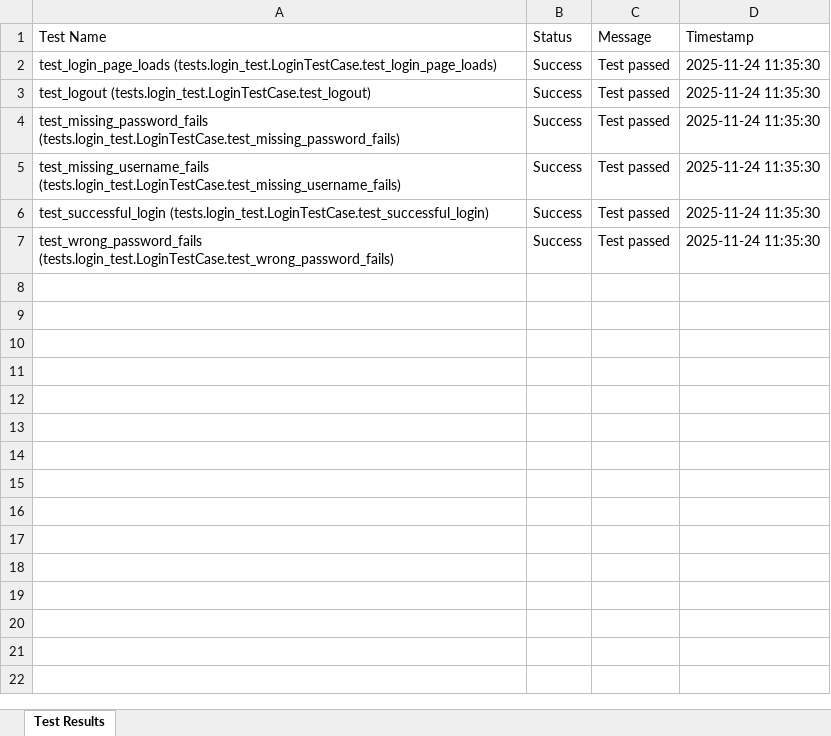
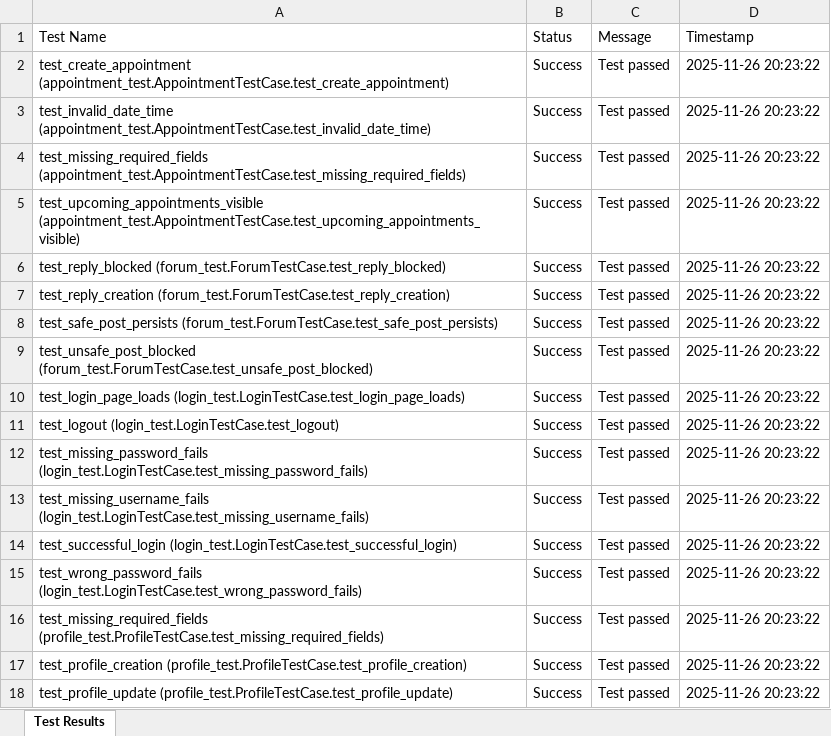
Before and after one commit to anishrijal412/Health_Support_Application, an Excel workbook: instance/reports/unit_test_report.xlsx, sheet Test Results, drawn as a sheet; values as stored, in another font and other column widths than the file's, no borders; addresses are those after the commit; the diff names each change by its address in the sheet, - before the commit and + after, or states it on an @@ line.

Commit message:
CHANGES  WITH UNIT TEST

```diff
--- a/instance/reports/unit_test_report.xlsx (sheet Test Results)
+++ b/instance/reports/unit_test_report.xlsx (sheet Test Results)
+row 2: test_create_appointment (appointment_test.AppointmentTestCase.test_create_appointment) | Success | Test passed | 2025-11-26 20:23:22
+row 3: test_invalid_date_time (appointment_test.AppointmentTestCase.test_invalid_date_time) | Success | Test passed | 2025-11-26 20:23:22
+row 4: test_missing_required_fields (appointment_test.AppointmentTestCase.test_missing_required_fields) | Success | Test passed | 2025-11-26 20:23:22
+row 5: test_upcoming_appointments_visible (appointment_test.AppointmentTestCase.test_upcoming_appointments_visible) | Success | Test passed | 2025-11-26 20:23:22
+row 6: test_reply_blocked (forum_test.ForumTestCase.test_reply_blocked) | Success | Test passed | 2025-11-26 20:23:22
+row 7: test_reply_creation (forum_test.ForumTestCase.test_reply_creation) | Success | Test passed | 2025-11-26 20:23:22
+row 8: test_safe_post_persists (forum_test.ForumTestCase.test_safe_post_persists) | Success | Test passed | 2025-11-26 20:23:22
+row 9: test_unsafe_post_blocked (forum_test.ForumTestCase.test_unsafe_post_blocked) | Success | Test passed | 2025-11-26 20:23:22
-A10 (Test Name): test_login_page_loads (tests.login_test.LoginTestCase.test_login_page_loads)
+A10 (Test Name): test_login_page_loads (login_test.LoginTestCase.test_login_page_loads)
-D10:D15 (Timestamp): 2025-11-24 11:35:30
+D10:D15 (Timestamp): 2025-11-26 20:23:22
-A11 (Test Name): test_logout (tests.login_test.LoginTestCase.test_logout)
+A11 (Test Name): test_logout (login_test.LoginTestCase.test_logout)
-A12 (Test Name): test_missing_password_fails (tests.login_test.LoginTestCase.test_missing_password_fails)
+A12 (Test Name): test_missing_password_fails (login_test.LoginTestCase.test_missing_password_fails)
-A13 (Test Name): test_missing_username_fails (tests.login_test.LoginTestCase.test_missing_username_fails)
+A13 (Test Name): test_missing_username_fails (login_test.LoginTestCase.test_missing_username_fails)
-A14 (Test Name): test_successful_login (tests.login_test.LoginTestCase.test_successful_login)
+A14 (Test Name): test_successful_login (login_test.LoginTestCase.test_successful_login)
-A15 (Test Name): test_wrong_password_fails (tests.login_test.LoginTestCase.test_wrong_password_fails)
+A15 (Test Name): test_wrong_password_fails (login_test.LoginTestCase.test_wrong_password_fails)
+row 16: test_missing_required_fields (profile_test.ProfileTestCase.test_missing_required_fields) | Success | Test passed | 2025-11-26 20:23:22
+row 17: test_profile_creation (profile_test.ProfileTestCase.test_profile_creation) | Success | Test passed | 2025-11-26 20:23:22
+row 18: test_profile_update (profile_test.ProfileTestCase.test_profile_update) | Success | Test passed | 2025-11-26 20:23:22
```
Also changed, not shown: 1 other file.
